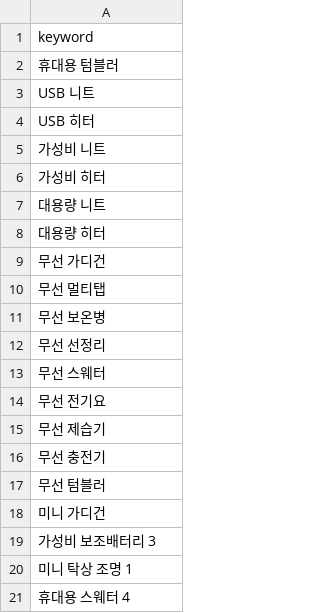
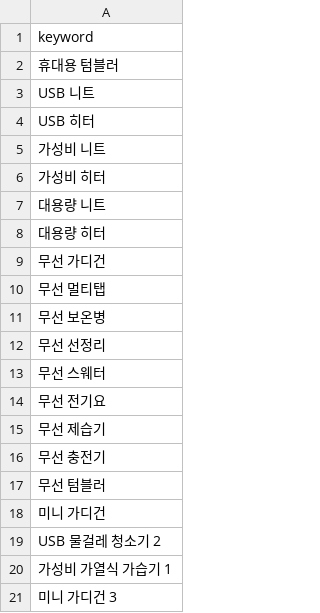
Before and after one commit to hayan-web/gpt-blog-auto, a CSV file: golden_shopping_keywords.csv, drawn as a sheet.

```diff
--- a/golden_shopping_keywords.csv
+++ b/golden_shopping_keywords.csv
@@ -18,4 +18,4 @@ USB 히터
 미니 가디건
-가성비 보조배터리 3
-미니 탁상 조명 1
-휴대용 스웨터 4
+USB 물걸레 청소기 2
+가성비 가열식 가습기 1
+미니 가디건 3
```
Also changed, not shown: keywords_general.csv, keywords_shopping.csv, 4 other files.
